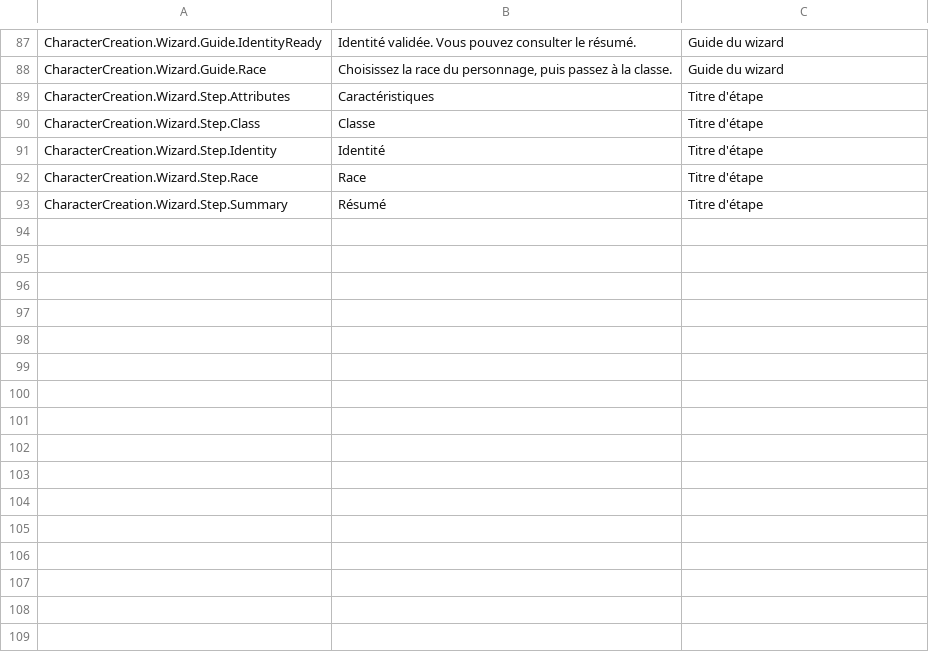
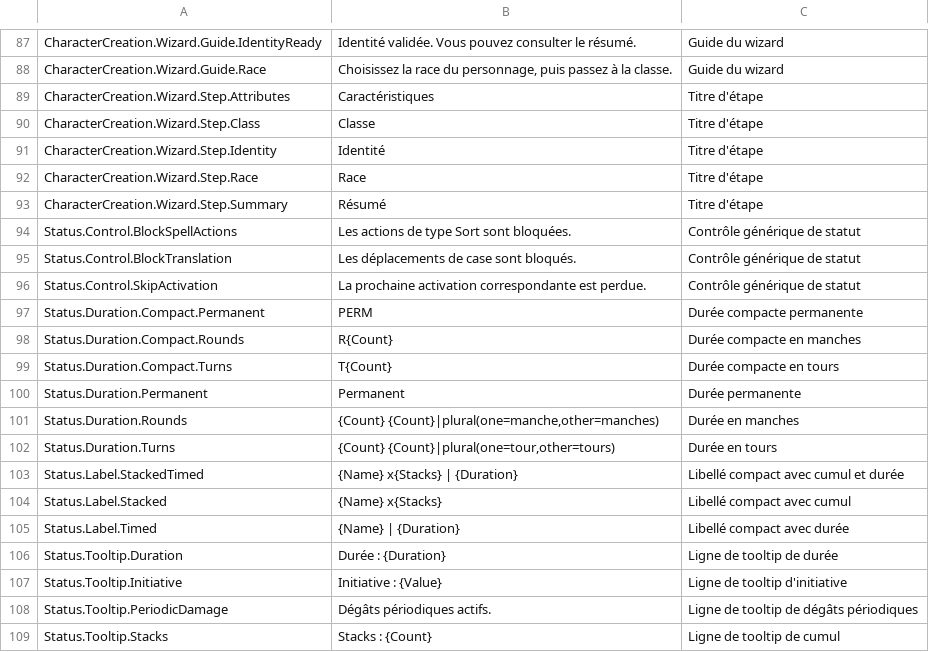
Before and after one commit to PhilippeMartin1964/GrimrockPrototype, a CSV file: Localization/Source/UI.csv, drawn as a sheet; only a part is shown, gaps mark what is left out; the diff names each change by its address in the sheet, - before the commit and + after, or states it on an @@ line.

Commit message:
UI-LOCALIZATION01.7A migrate Status Effect presentation text

```diff
--- a/Localization/Source/UI.csv
+++ b/Localization/Source/UI.csv
+row 94: Status.Control.BlockSpellActions | Les actions de type Sort sont bloquées. | Contrôle générique de statut
+row 95: Status.Control.BlockTranslation | Les déplacements de case sont bloqués. | Contrôle générique de statut
+row 96: Status.Control.SkipActivation | La prochaine activation correspondante est perdue. | Contrôle générique de statut
+row 97: Status.Duration.Compact.Permanent | PERM | Durée compacte permanente
+row 98: Status.Duration.Compact.Rounds | R{Count} | Durée compacte en manches
+row 99: Status.Duration.Compact.Turns | T{Count} | Durée compacte en tours
+row 100: Status.Duration.Permanent | Permanent | Durée permanente
+row 101: Status.Duration.Rounds | {Count} {Count}|plural(one=manche,other=manches) | Durée en manches
+row 102: Status.Duration.Turns | {Count} {Count}|plural(one=tour,other=tours) | Durée en tours
+row 103: Status.Label.StackedTimed | {Name} x{Stacks} | {Duration} | Libellé compact avec cumul et durée
+row 104: Status.Label.Stacked | {Name} x{Stacks} | Libellé compact avec cumul
+row 105: Status.Label.Timed | {Name} | {Duration} | Libellé compact avec durée
+row 106: Status.Tooltip.Duration | Durée : {Duration} | Ligne de tooltip de durée
+row 107: Status.Tooltip.Initiative | Initiative : {Value} | Ligne de tooltip d'initiative
+row 108: Status.Tooltip.PeriodicDamage | Dégâts périodiques actifs. | Ligne de tooltip de dégâts périodiques
+row 109: Status.Tooltip.Stacks | Stacks : {Count} | Ligne de tooltip de cumul
```
Also changed, not shown: 5 other files.
